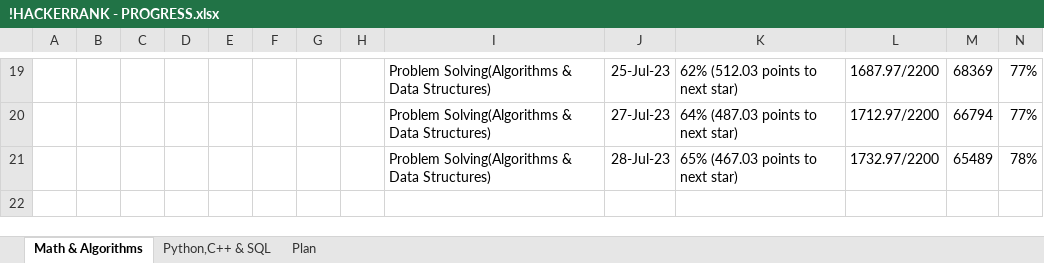
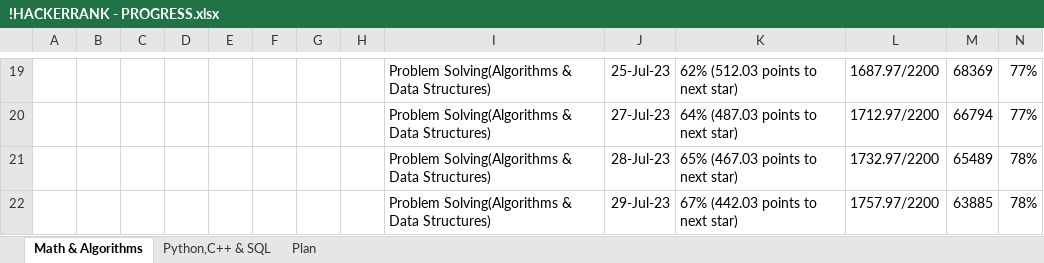
Before and after one commit to osadly/HackerRank, an Excel workbook: !HACKERRANK - PROGRESS.xlsx, sheet Math & Algorithms, drawn as a sheet; only a part is shown, gaps mark what is left out; values as stored, in another font and other column widths than the file's, no borders; table styles not drawn; the diff names each change by its address in the sheet, - before the commit and + after, or states it on an @@ line.

Commit message:
Add files via upload

```diff
--- a/!HACKERRANK - PROGRESS.xlsx (sheet Math & Algorithms)
+++ b/!HACKERRANK - PROGRESS.xlsx (sheet Math & Algorithms)
+row 22:  |  |  |  |  |  |  |  | Problem Solving(Algorithms & Data Structures) | 29-Jul-23 | 67% (442.03 points to next star) | 1757.97/2200 | 63885 | 78%
```
